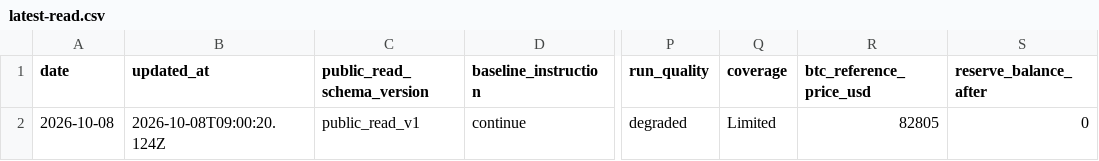
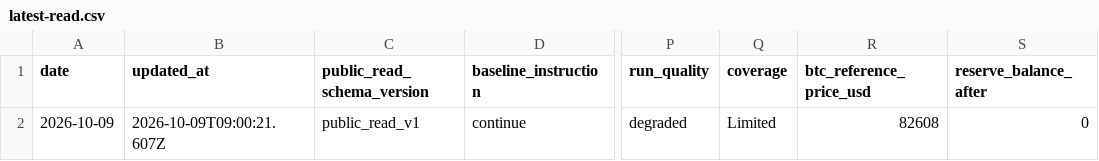
Before and after one commit to llamawithaclaw/btc-helper-preview, a CSV file: latest-read.csv, drawn as a sheet; only a part is shown, gaps mark what is left out; the diff names each change by its address in the sheet, - before the commit and + after, or states it on an @@ line.

Commit message:
Refresh BTC Helper public surface

```diff
--- a/latest-read.csv
+++ b/latest-read.csv
-A2 (date): 2026-10-08
+A2 (date): 2026-10-09
-B2 (updated_at): 2026-10-08T09:00:20.124Z
+B2 (updated_at): 2026-10-09T09:00:21.607Z
-R2 (btc_reference_price_usd): 82805
+R2 (btc_reference_price_usd): 82608
```
Also changed, not shown: 27 other files.
